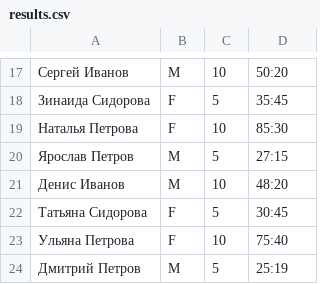
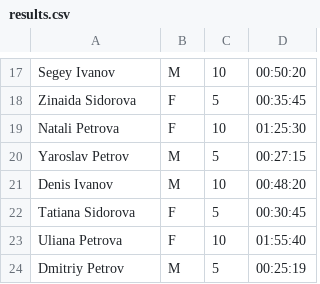
Before and after one commit to stasyavetch/Java, a CSV file: GamesResult/src/main/java/resources/results.csv, drawn as a sheet; only a part is shown, gaps mark what is left out; the diff covers the shown part only.

```diff
--- a/GamesResult/src/main/java/resources/results.csv
+++ b/GamesResult/src/main/java/resources/results.csv
@@ -17,8 +17,8 @@
-Сергей Иванов,M,10,50:20
-Зинаида Сидорова,F,5,35:45
-Наталья Петрова,F,10,85:30
-Ярослав Петров,M,5,27:15
-Денис Иванов,M,10,48:20
-Татьяна Сидорова,F,5,30:45
-Ульяна Петрова,F,10,75:40
-Дмитрий Петров,M,5,25:19
+Segey Ivanov,M,10,00:50:20
+Zinaida Sidorova,F,5,00:35:45
+Natali Petrova,F,10,01:25:30
+Yaroslav Petrov,M,5,00:27:15
+Denis Ivanov,M,10,00:48:20
+Tatiana Sidorova,F,5,00:30:45
+Uliana Petrova,F,10,01:55:40
+Dmitriy Petrov,M,5,00:25:19
```
Also changed, not shown: 32 edited cells elsewhere in this file, 9 other files.
